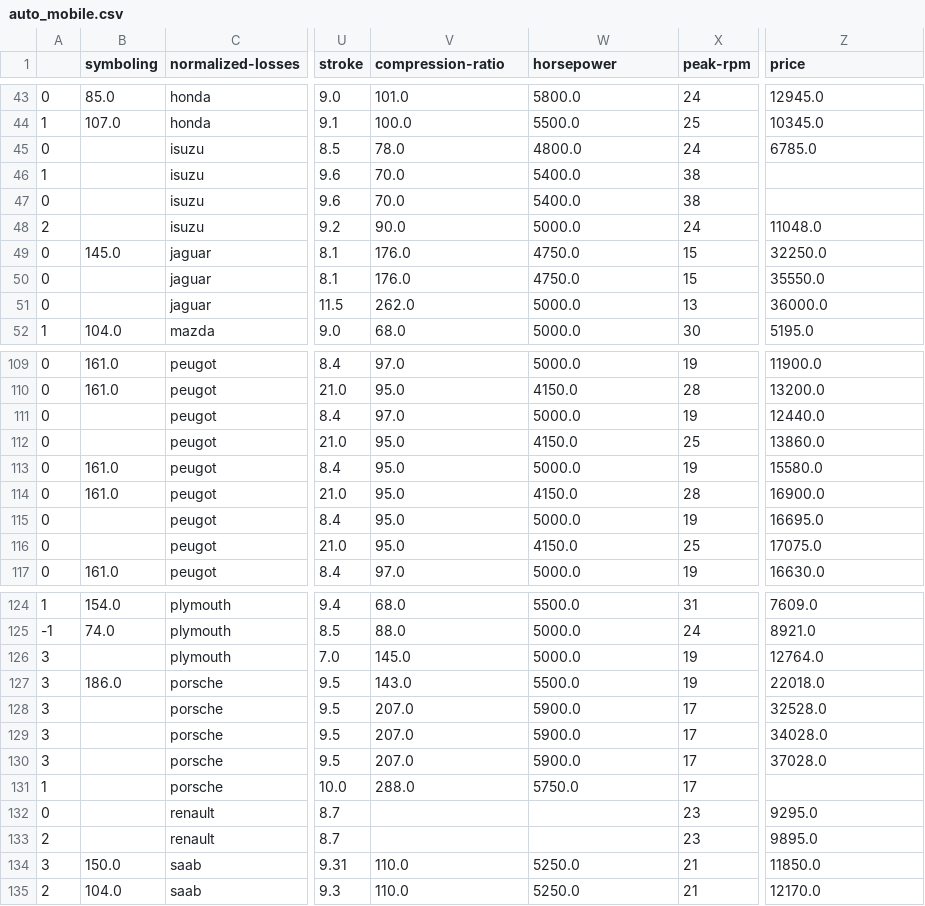
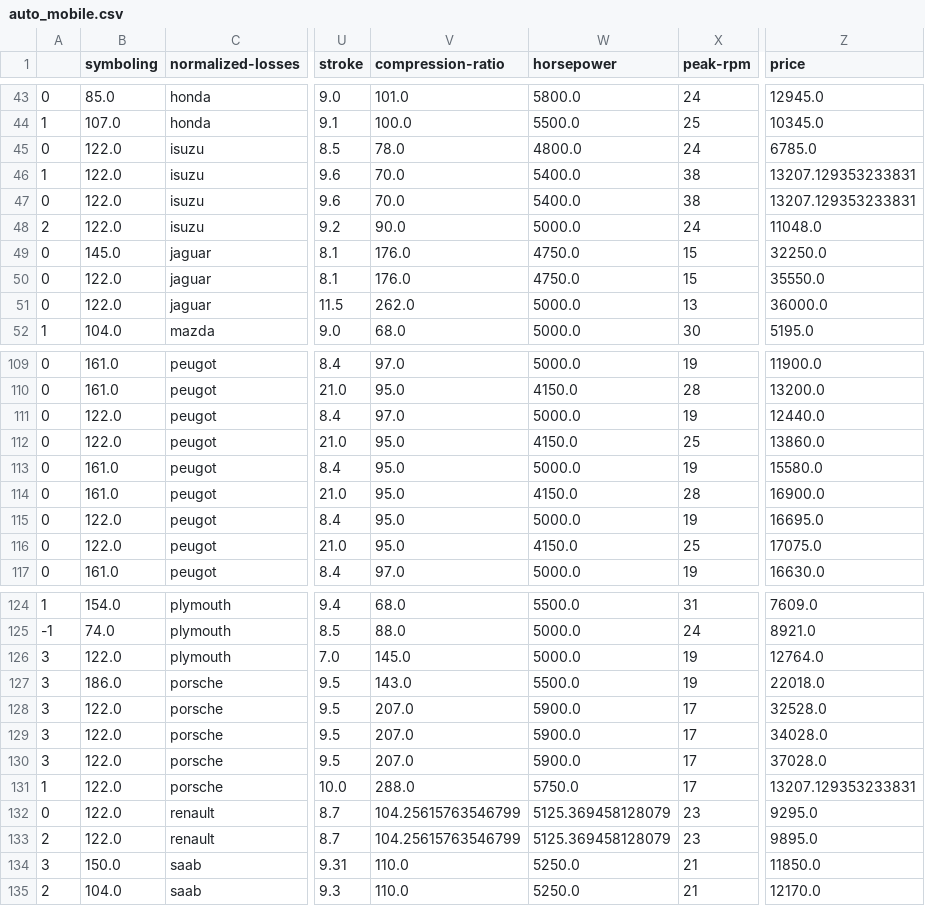
Before and after one commit to Pankaj-Str/Complete-Python-Mastery, a CSV file: 00 Lecture/lecture14/ML/14 Nov 2025/auto_mobile.csv, drawn as a sheet; only a part is shown, gaps mark what is left out; the diff covers the shown part only; the diff names each change by its address in the sheet, - before the commit and + after, or states it on an @@ line.

```diff
--- a/00 Lecture/lecture14/ML/14 Nov 2025/auto_mobile.csv
+++ b/00 Lecture/lecture14/ML/14 Nov 2025/auto_mobile.csv
-B45:B48 (symboling): (empty)
+B45:B48 (symboling): 122.0
-Z46:Z47 (price): (empty)
+Z46:Z47 (price): 13207.129353233831
-B50:B51 (symboling): (empty)
+B50:B51 (symboling): 122.0
-B111:B112 (symboling): (empty)
+B111:B112 (symboling): 122.0
-B115:B116 (symboling): (empty)
+B115:B116 (symboling): 122.0
-B126 (symboling): (empty)
+B126 (symboling): 122.0
-B128:B133 (symboling): (empty)
+B128:B133 (symboling): 122.0
-Z131 (price): (empty)
+Z131 (price): 13207.129353233831
-V132:V133 (compression-ratio): (empty)
+V132:V133 (compression-ratio): 104.25615763546799
-W132:W133 (horsepower): (empty)
+W132:W133 (horsepower): 5125.369458128079
```
Also changed, not shown: 35 edited cells elsewhere in this file, 1 other file.
